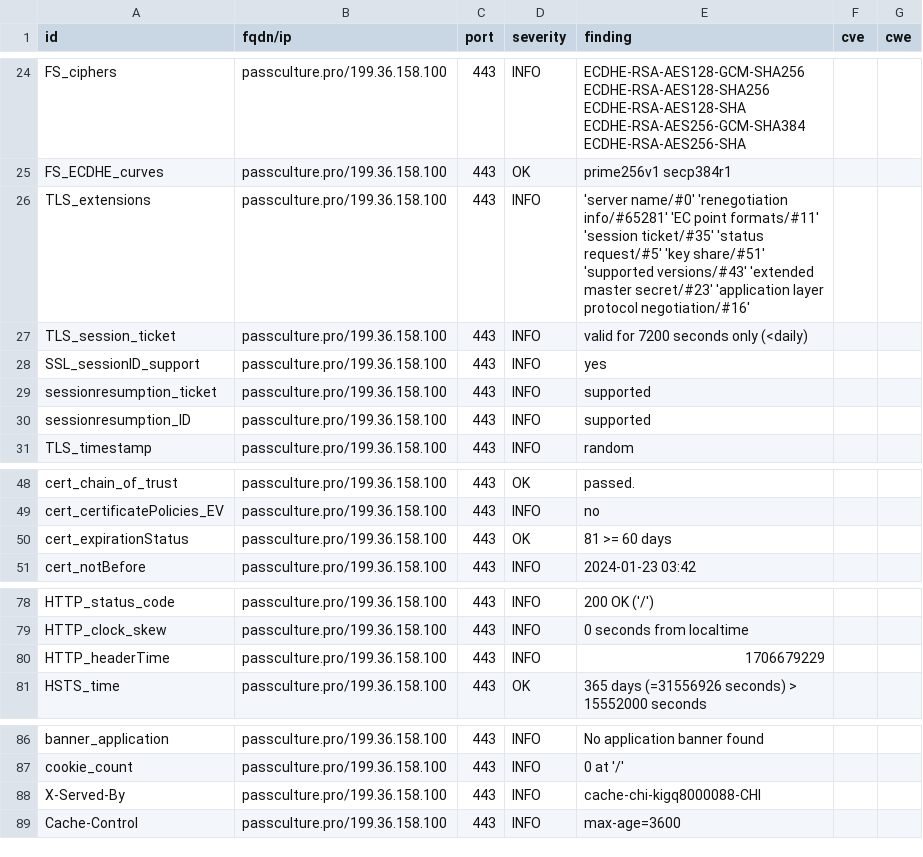
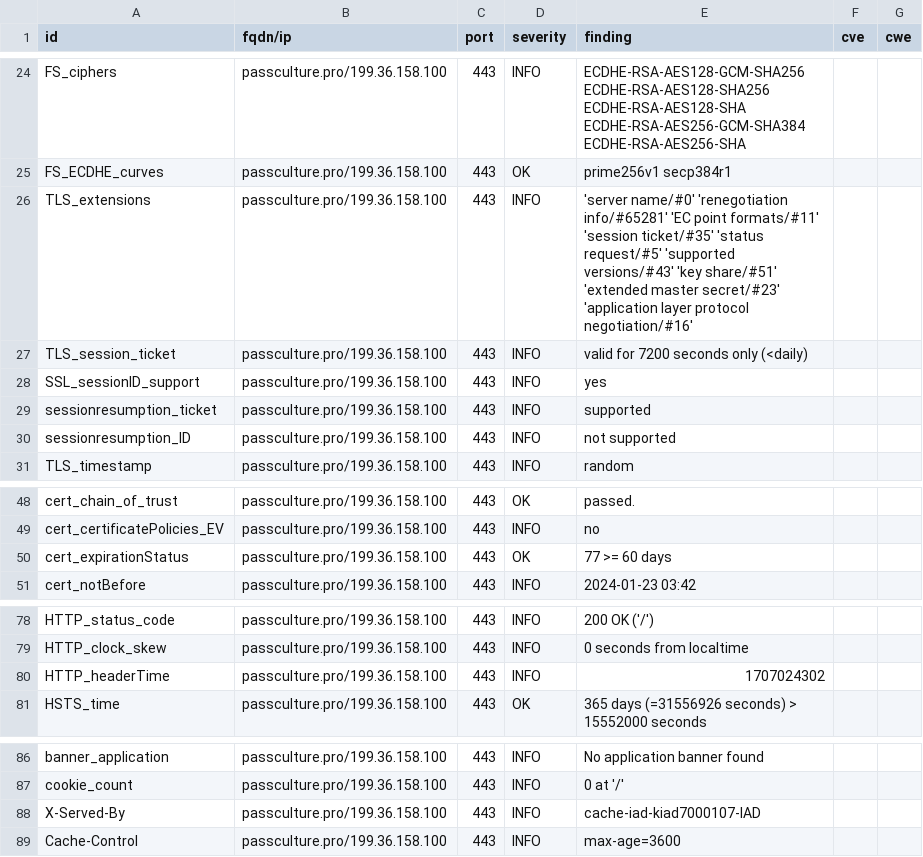
Before and after one commit to pmallein/dashlord, a CSV file: results/aHR0cHM6Ly9wYXNzY3VsdHVyZS5wcm8=/testssl.csv, drawn as a sheet; only a part is shown, gaps mark what is left out.

```diff
--- a/results/aHR0cHM6Ly9wYXNzY3VsdHVyZS5wcm8=/testssl.csv
+++ b/results/aHR0cHM6Ly9wYXNzY3VsdHVyZS5wcm8=/testssl.csv
@@ -25,3 +25,3 @@
 "FS_ECDHE_curves","passculture.pro/199.36.158.100","443","OK","prime256v1 secp384r1","",""
-"TLS_extensions","passculture.pro/199.36.158.100","443","INFO","'server name/#0' 'renegotiation info/#65281' 'EC point formats/#11' 'session ticket/#35' 'status request/#5' 'key share/#51' 'supported versions/#43' 'extended master secret/#23' 'application layer protocol negotiation/#16'","",""
+"TLS_extensions","passculture.pro/199.36.158.100","443","INFO","'server name/#0' 'renegotiation info/#65281' 'EC point formats/#11' 'session ticket/#35' 'status request/#5' 'supported versions/#43' 'key share/#51' 'extended master secret/#23' 'application layer protocol negotiation/#16'","",""
 "TLS_session_ticket","passculture.pro/199.36.158.100","443","INFO","valid for 7200 seconds only (<daily)","",""
@@ -29,3 +29,3 @@
 "sessionresumption_ticket","passculture.pro/199.36.158.100","443","INFO","supported","",""
-"sessionresumption_ID","passculture.pro/199.36.158.100","443","INFO","supported","",""
+"sessionresumption_ID","passculture.pro/199.36.158.100","443","INFO","not supported","",""
 "TLS_timestamp","passculture.pro/199.36.158.100","443","INFO","random","",""
@@ -49,3 +49,3 @@
 "cert_certificatePolicies_EV","passculture.pro/199.36.158.100","443","INFO","no","",""
-"cert_expirationStatus","passculture.pro/199.36.158.100","443","OK","81 >= 60 days","",""
+"cert_expirationStatus","passculture.pro/199.36.158.100","443","OK","77 >= 60 days","",""
 "cert_notBefore","passculture.pro/199.36.158.100","443","INFO","2024-01-23 03:42","",""
@@ -79,3 +79,3 @@
 "HTTP_clock_skew","passculture.pro/199.36.158.100","443","INFO","0 seconds from localtime","",""
-"HTTP_headerTime","passculture.pro/199.36.158.100","443","INFO","1706679229","",""
+"HTTP_headerTime","passculture.pro/199.36.158.100","443","INFO","1707024302","",""
 "HSTS_time","passculture.pro/199.36.158.100","443","OK","365 days (=31556926 seconds) > 15552000 seconds","",""
@@ -87,3 +87,3 @@
 "cookie_count","passculture.pro/199.36.158.100","443","INFO","0 at '/'","",""
-"X-Served-By","passculture.pro/199.36.158.100","443","INFO","cache-chi-kigq8000088-CHI","",""
+"X-Served-By","passculture.pro/199.36.158.100","443","INFO","cache-iad-kiad7000107-IAD","",""
 "Cache-Control","passculture.pro/199.36.158.100","443","INFO","max-age=3600","",""
```
Also changed, not shown: 15 other files.
